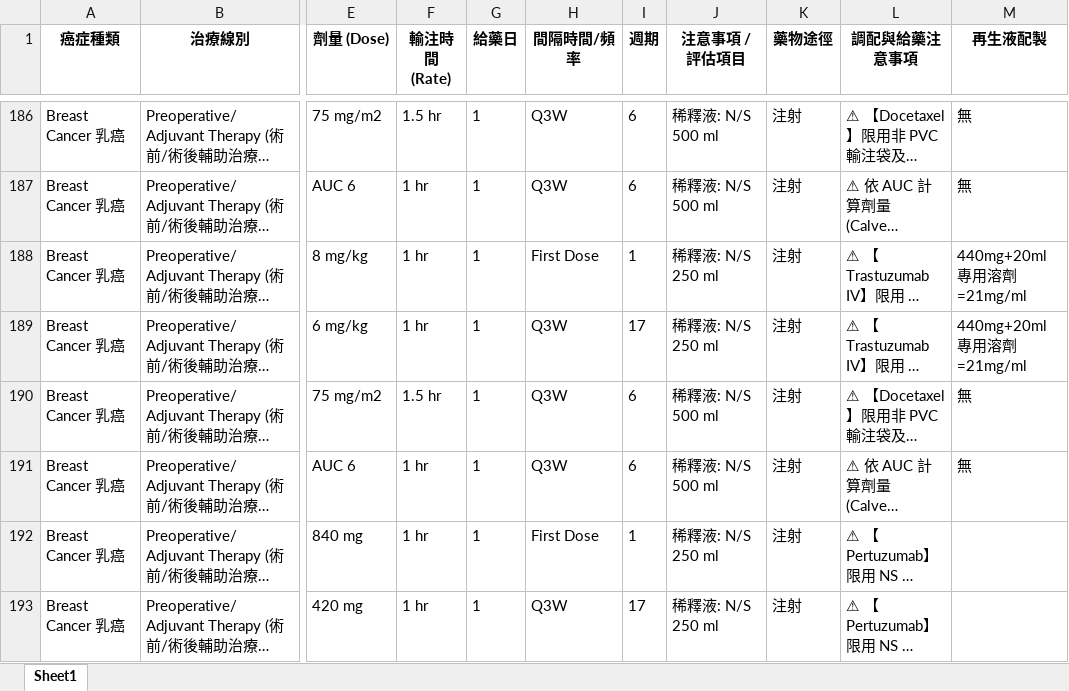
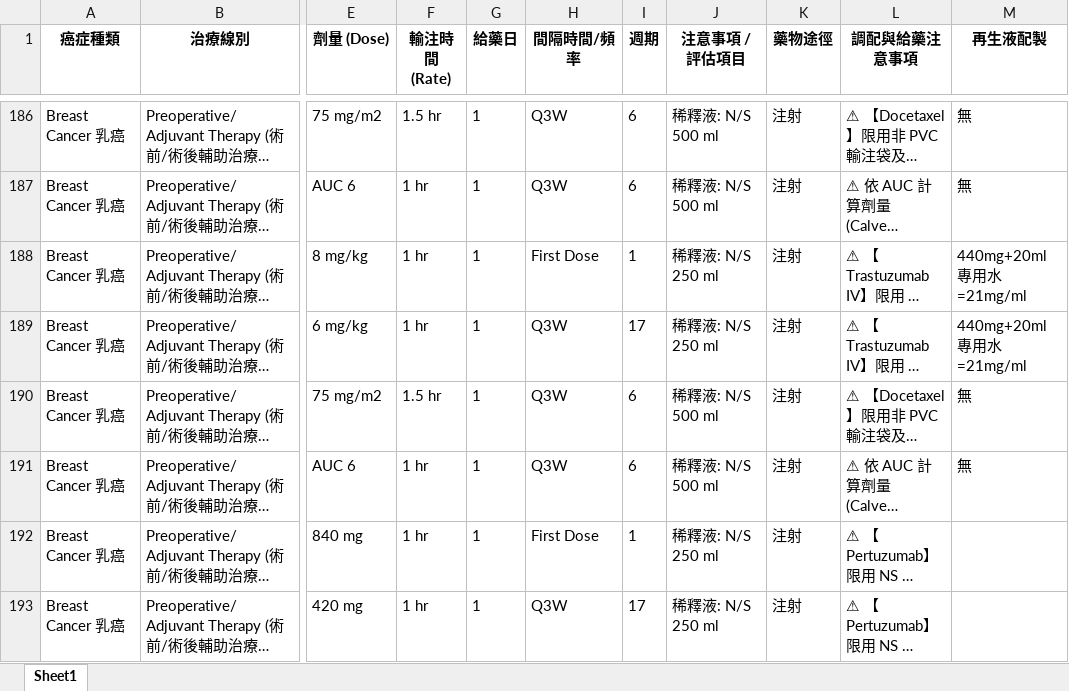
Before and after one commit to littlepity2022-hue/TC-Cancer, an Excel workbook: cancer_guidelines.xlsx, sheet Sheet1, drawn as a sheet; only a part is shown, gaps mark what is left out; long unchanged cells end in …; values as stored, in another font and other column widths than the file's, no borders; the diff covers the shown part only; the diff names each change by its address in the sheet, - before the commit and + after, or states it on an @@ line.

Commit message:
Add files via upload

```diff
--- a/cancer_guidelines.xlsx (sheet Sheet1)
+++ b/cancer_guidelines.xlsx (sheet Sheet1)
-M188:M189 (再生液配製): 440mg+20ml專用溶劑=21mg/ml
+M188:M189 (再生液配製): 440mg+20ml專用水=21mg/ml
```
Also changed, not shown: 7 edited cells elsewhere in this sheet.
